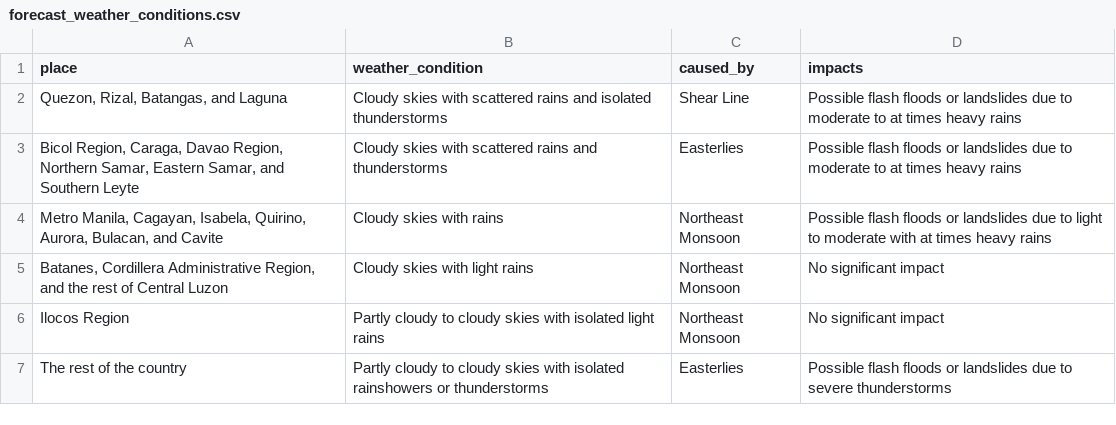
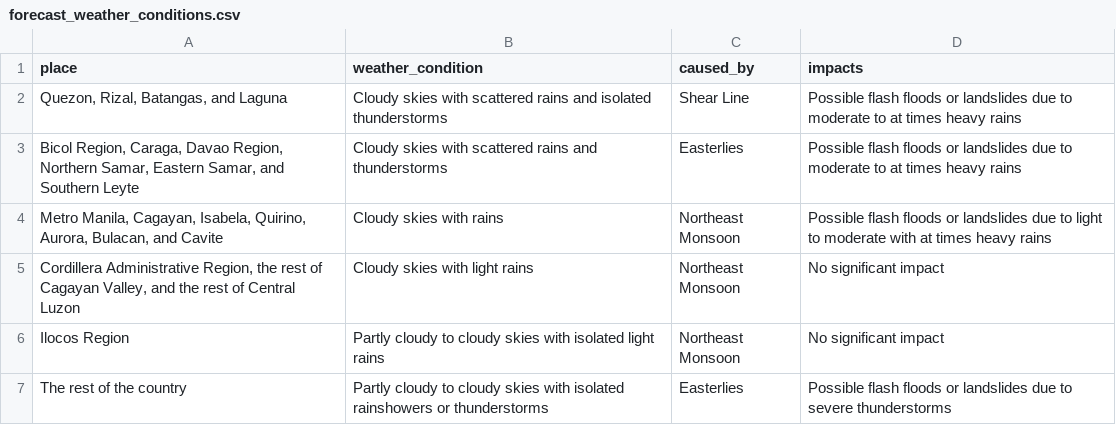
Before and after one commit to christianebacani/PAGASA-Weather-Data-Pipeline, a CSV file: data/stage/daily_weather_forecast/forecast_weather_conditions.csv, drawn as a sheet.

Commit message:
refact: Content of the CSV file

```diff
--- a/data/stage/daily_weather_forecast/forecast_weather_conditions.csv
+++ b/data/stage/daily_weather_forecast/forecast_weather_conditions.csv
@@ -4,3 +4,3 @@ place,weather_condition,caused_by,impacts
 "Metro Manila, Cagayan, Isabela, Quirino, Aurora, Bulacan, and Cavite",Cloudy skies with rains,Northeast Monsoon,Possible flash floods or landslides due to light to moderate with at times heavy rains
-"Batanes, Cordillera Administrative Region, and the rest of Central Luzon",Cloudy skies with light rains,Northeast Monsoon,No significant impact
+"Cordillera Administrative Region, the rest of Cagayan Valley, and the rest of Central Luzon",Cloudy skies with light rains,Northeast Monsoon,No significant impact
 Ilocos Region,Partly cloudy to cloudy skies with isolated light rains,Northeast Monsoon,No significant impact
```
